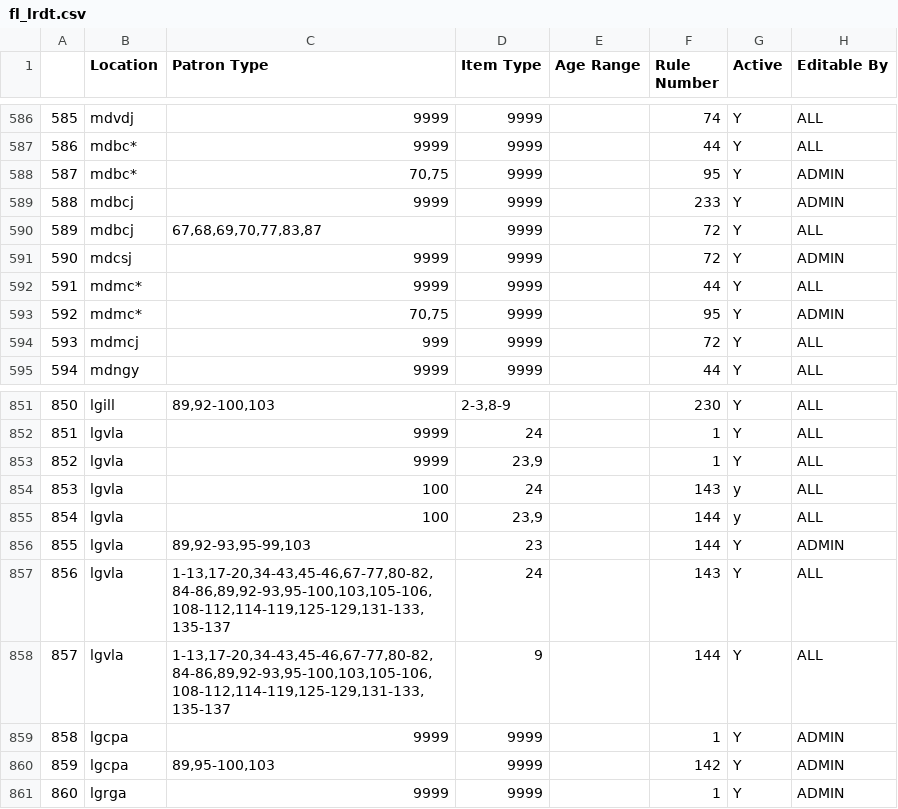
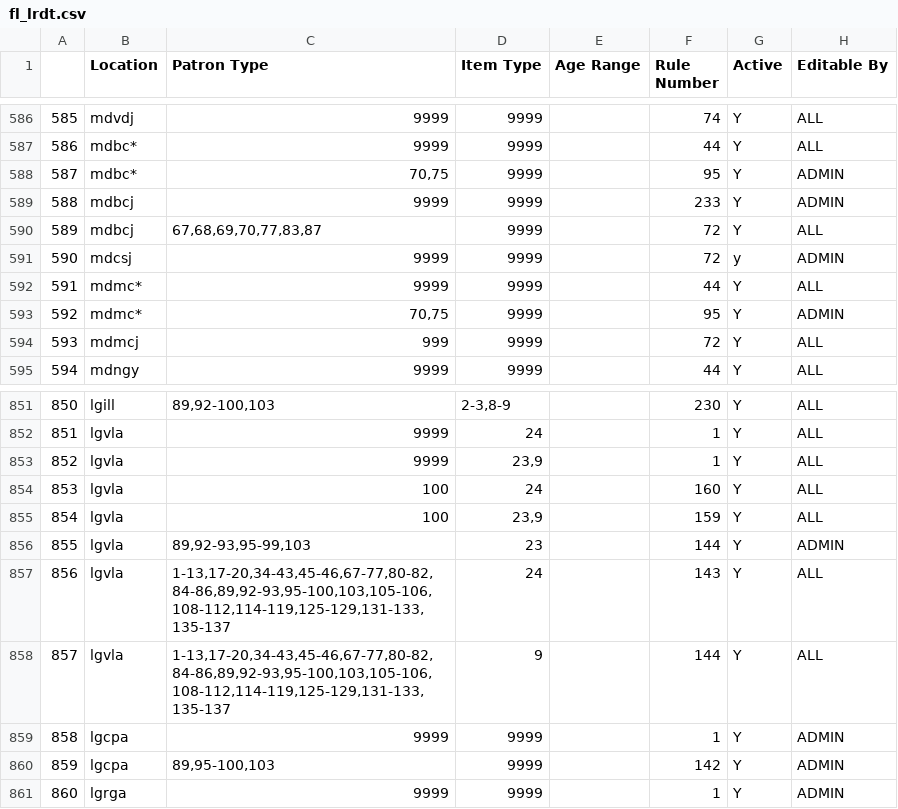
Before and after one commit to MarmotLibraryNetwork/sierraloanrules, a CSV file: flatirons/fl_lrdt.csv, drawn as a sheet; only a part is shown, gaps mark what is left out.

Commit message:
Revert "Edited loan rules for ptype 100 lgvla location code"
This reverts commit b71f88d91226f0b3e406f83a41e1f1d4767e1bf7.

```diff
--- a/flatirons/fl_lrdt.csv
+++ b/flatirons/fl_lrdt.csv
@@ -590,3 +590,3 @@
 589,mdbcj,"67,68,69,70,77,83,87",9999,,72,Y,ALL
-590,mdcsj,9999,9999,,72,Y,ADMIN
+590,mdcsj,9999,9999,,72,y,ADMIN
 591,mdmc*,9999,9999,,44,Y,ALL
@@ -853,4 +853,4 @@
 852,lgvla,9999,"23,9",,1,Y,ALL
-853,lgvla,100,24,,143,y,ALL
-854,lgvla,100,"23,9",,144,y,ALL
+853,lgvla,100,24,,160,Y,ALL
+854,lgvla,100,"23,9",,159,Y,ALL
 855,lgvla,"89,92-93,95-99,103",23,,144,Y,ADMIN
```
